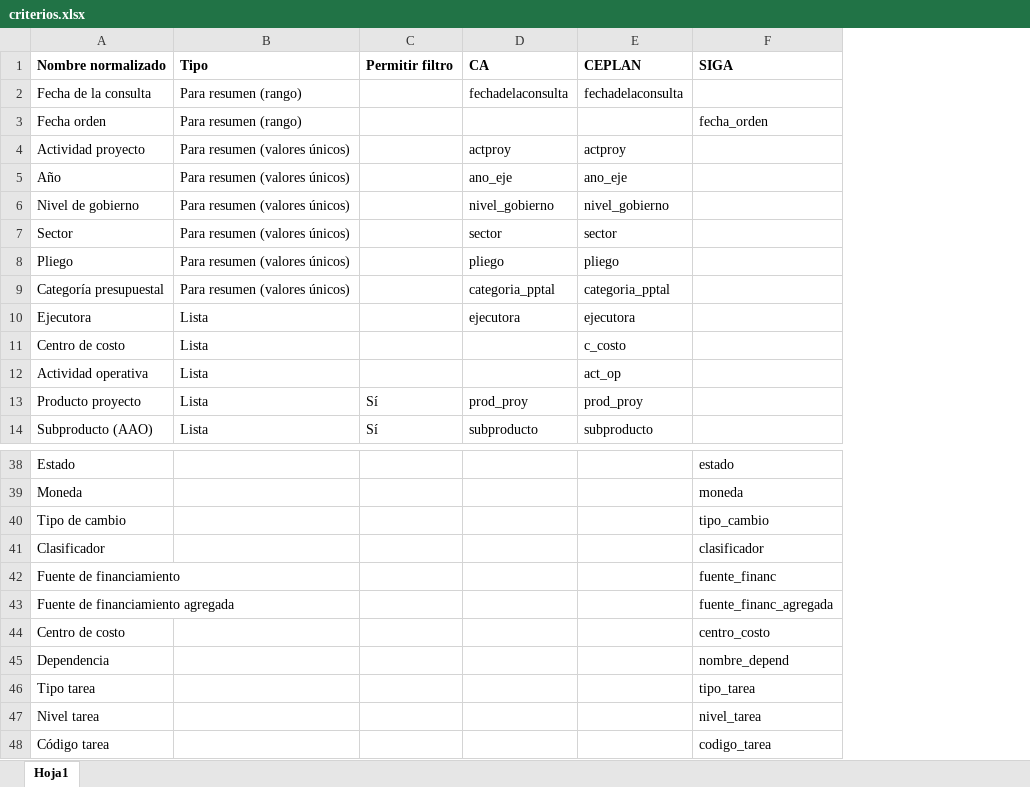
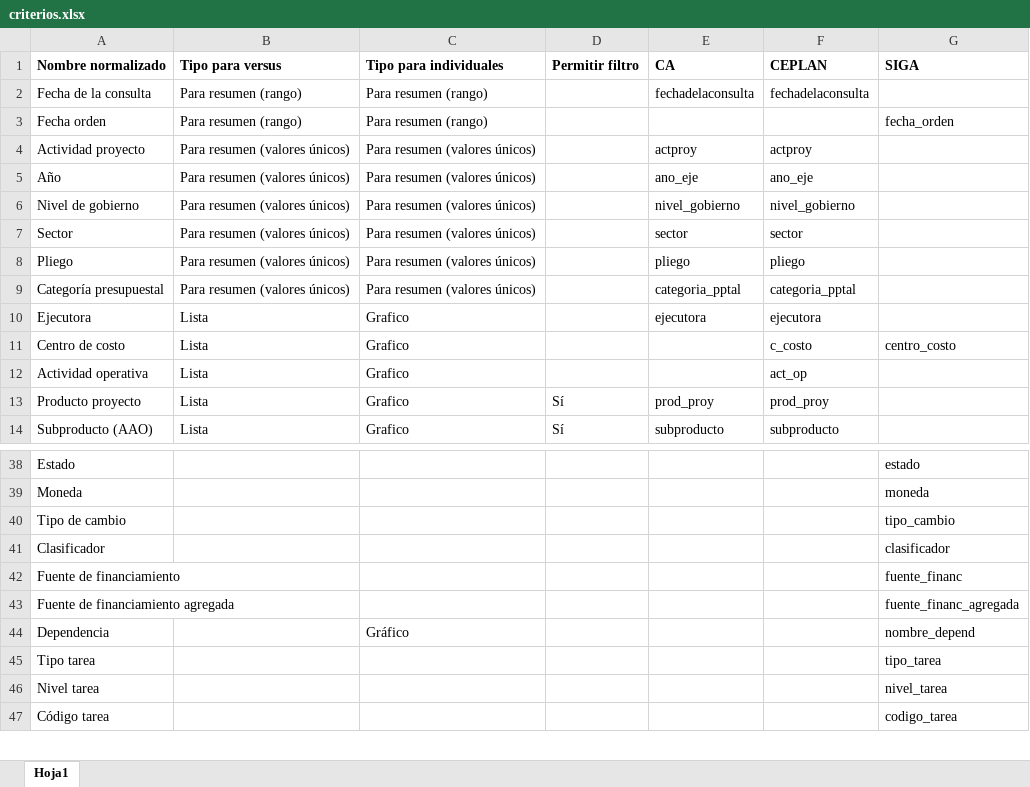
Before and after one commit to gfpsubnacional/plataforma-seguimiento-financiero, an Excel workbook: criterios.xlsx, sheet Hoja1, drawn as a sheet; only a part is shown, gaps mark what is left out; values as stored, in another font and other column widths than the file's, no borders; removed rows and columns are numbered as before the commit, all else as after; the diff names each change by its address in the sheet, - before the commit and + after, or states it on an @@ line.

```diff
--- a/criterios.xlsx (sheet Hoja1)
+++ b/criterios.xlsx (sheet Hoja1)
+column C (Tipo para individuales), rows 2-14: Para resumen (rango) | Para resumen (rango) | Para resumen (valores únicos) | Para resumen (valores únicos) | Para resumen (valores únicos) | Para resumen (valores únicos) | Para resumen (valores únicos) | Para resumen (valores únicos) | Grafico | Grafico | Grafico | Grafico | Grafico; row 44: Gráfico
-B1: Tipo
+B1: Tipo para versus
-G11 (SIGA): (empty)
+G11 (SIGA): centro_costo
-row 44: Centro de costo |  |  |  |  | centro_costo
```
Also changed, not shown: 3 other files.
